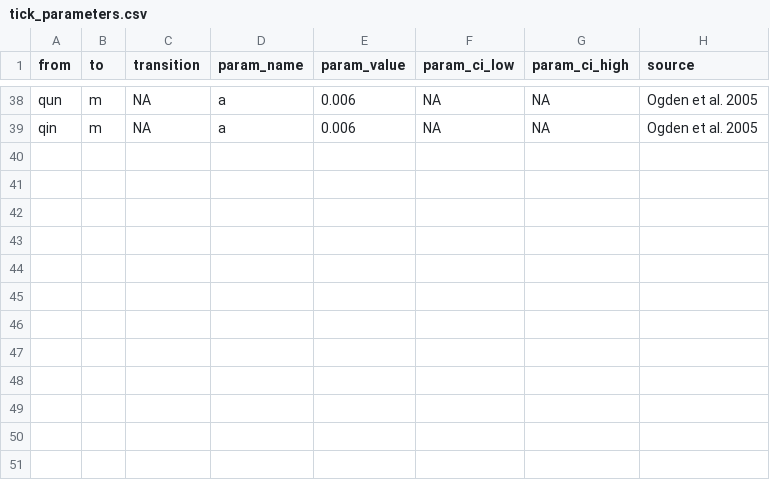
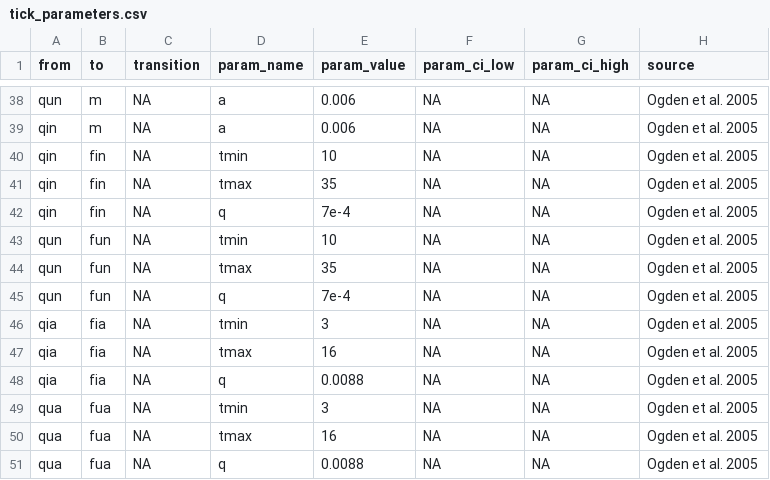
Before and after one commit to dallenmidd/IxPopDyMod, a CSV file: inputs/tick_parameters.csv, drawn as a sheet; only a part is shown, gaps mark what is left out; the diff names each change by its address in the sheet, - before the commit and + after, or states it on an @@ line.

```diff
--- a/inputs/tick_parameters.csv
+++ b/inputs/tick_parameters.csv
+row 40: qin | fin | NA | tmin | 10 | NA | NA | Ogden et al. 2005
+row 41: qin | fin | NA | tmax | 35 | NA | NA | Ogden et al. 2005
+row 42: qin | fin | NA | q | 7e-4 | NA | NA | Ogden et al. 2005
+row 43: qun | fun | NA | tmin | 10 | NA | NA | Ogden et al. 2005
+row 44: qun | fun | NA | tmax | 35 | NA | NA | Ogden et al. 2005
+row 45: qun | fun | NA | q | 7e-4 | NA | NA | Ogden et al. 2005
+row 46: qia | fia | NA | tmin | 3 | NA | NA | Ogden et al. 2005
+row 47: qia | fia | NA | tmax | 16 | NA | NA | Ogden et al. 2005
+row 48: qia | fia | NA | q | 0.0088 | NA | NA | Ogden et al. 2005
+row 49: qua | fua | NA | tmin | 3 | NA | NA | Ogden et al. 2005
+row 50: qua | fua | NA | tmax | 16 | NA | NA | Ogden et al. 2005
+row 51: qua | fua | NA | q | 0.0088 | NA | NA | Ogden et al. 2005
```
Also changed, not shown: inputs/tick_functions.csv, 1 other file.
